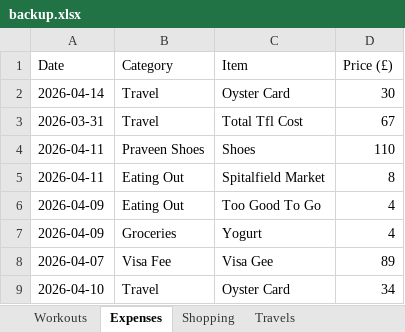
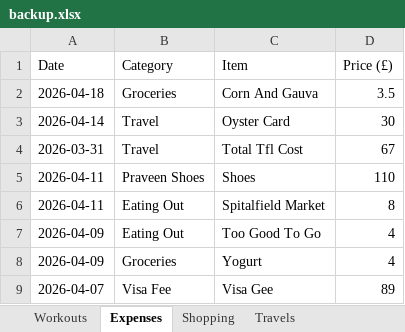
Before and after one commit to itspraveenk/Praveen_Fitness_App, an Excel workbook: data/backup.xlsx, sheet Expenses, drawn as a sheet; only a part is shown; the shorter side is filled out with more unchanged rows; values as stored, in another font and other column widths than the file's, no borders; the diff names each change by its address in the sheet, - before the commit and + after, or states it on an @@ line.

Commit message:
Backup: 2026-04-18T17:58:04.604Z

```diff
--- a/data/backup.xlsx (sheet Expenses)
+++ b/data/backup.xlsx (sheet Expenses)
+row 2: 2026-04-18 | Groceries | Corn And Gauva | 3.5
```
